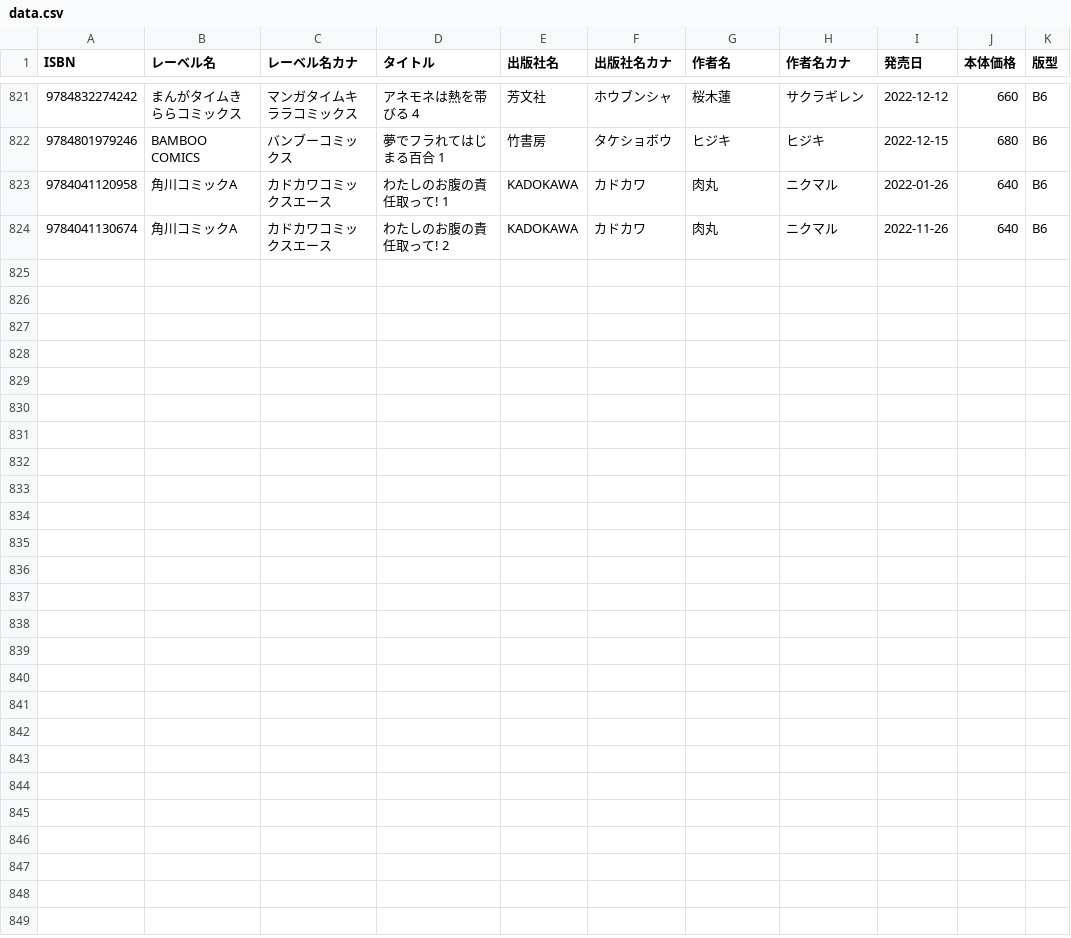
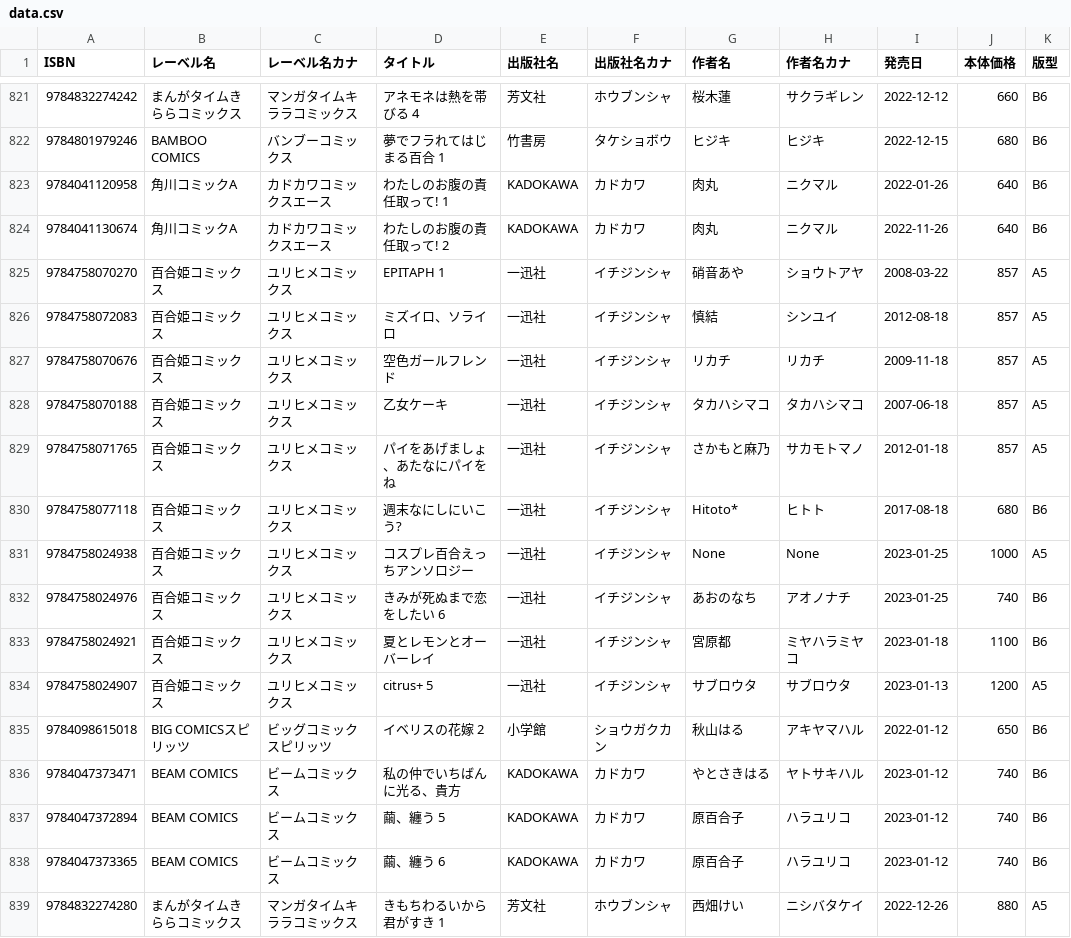
Before and after one commit to mitsuemon/lily-comics, a CSV file: data.csv, drawn as a sheet; only a part is shown, gaps mark what is left out; the diff names each change by its address in the sheet, - before the commit and + after, or states it on an @@ line.

Commit message:
Add 漫画の追加
以下の漫画を追加
- EPITAPH 1
- ミズイロ、ソライロ
- 空色ガールフレンド
- 乙女ケーキ
- パイをあげましょ、あたなにパイをね
- 週末なにしにいこう?
- コスプレ百合えっちアンソロジー
- きみが死ぬまで恋をしたい 6
- 夏とレモンとオーバーレイ
- citrus+ 5
- イベリスの花嫁 2
- 私の仲でいちばんに光る、貴方
- 繭、纏う 5
- 繭、纏う 6
- きもちわるいから君がすき 1

```diff
--- a/data.csv
+++ b/data.csv
+row 825: 9784758070270 | 百合姫コミックス | ユリヒメコミックス | EPITAPH 1 | 一迅社 | イチジンシャ | 硝音あや | ショウトアヤ | 2008-03-22 | 857 | A5
+row 826: 9784758072083 | 百合姫コミックス | ユリヒメコミックス | ミズイロ、ソライロ | 一迅社 | イチジンシャ | 慎結 | シンユイ | 2012-08-18 | 857 | A5
+row 827: 9784758070676 | 百合姫コミックス | ユリヒメコミックス | 空色ガールフレンド | 一迅社 | イチジンシャ | リカチ | リカチ | 2009-11-18 | 857 | A5
+row 828: 9784758070188 | 百合姫コミックス | ユリヒメコミックス | 乙女ケーキ | 一迅社 | イチジンシャ | タカハシマコ | タカハシマコ | 2007-06-18 | 857 | A5
+row 829: 9784758071765 | 百合姫コミックス | ユリヒメコミックス | パイをあげましょ、あたなにパイをね | 一迅社 | イチジンシャ | さかもと麻乃 | サカモトマノ | 2012-01-18 | 857 | A5
+row 830: 9784758077118 | 百合姫コミックス | ユリヒメコミックス | 週末なにしにいこう? | 一迅社 | イチジンシャ | Hitoto* | ヒトト | 2017-08-18 | 680 | B6
+row 831: 9784758024938 | 百合姫コミックス | ユリヒメコミックス | コスプレ百合えっちアンソロジー | 一迅社 | イチジンシャ | None | None | 2023-01-25 | 1000 | A5
+row 832: 9784758024976 | 百合姫コミックス | ユリヒメコミックス | きみが死ぬまで恋をしたい 6 | 一迅社 | イチジンシャ | あおのなち | アオノナチ | 2023-01-25 | 740 | B6
+row 833: 9784758024921 | 百合姫コミックス | ユリヒメコミックス | 夏とレモンとオーバーレイ | 一迅社 | イチジンシャ | 宮原都 | ミヤハラミヤコ | 2023-01-18 | 1100 | B6
+row 834: 9784758024907 | 百合姫コミックス | ユリヒメコミックス | citrus+ 5 | 一迅社 | イチジンシャ | サブロウタ | サブロウタ | 2023-01-13 | 1200 | A5
+row 835: 9784098615018 | BIG COMICSスピリッツ | ビッグコミックスピリッツ | イベリスの花嫁 2 | 小学館 | ショウガクカン | 秋山はる | アキヤマハル | 2022-01-12 | 650 | B6
+row 836: 9784047373471 | BEAM COMICS | ビームコミックス | 私の仲でいちばんに光る、貴方 | KADOKAWA | カドカワ | やとさきはる | ヤトサキハル | 2023-01-12 | 740 | B6
+row 837: 9784047372894 | BEAM COMICS | ビームコミックス | 繭、纏う 5 | KADOKAWA | カドカワ | 原百合子 | ハラユリコ | 2023-01-12 | 740 | B6
+row 838: 9784047373365 | BEAM COMICS | ビームコミックス | 繭、纏う 6 | KADOKAWA | カドカワ | 原百合子 | ハラユリコ | 2023-01-12 | 740 | B6
+row 839: 9784832274280 | まんがタイムきららコミックス | マンガタイムキララコミックス | きもちわるいから君がすき 1 | 芳文社 | ホウブンシャ | 西畑けい | ニシバタケイ | 2022-12-26 | 880 | A5
```
